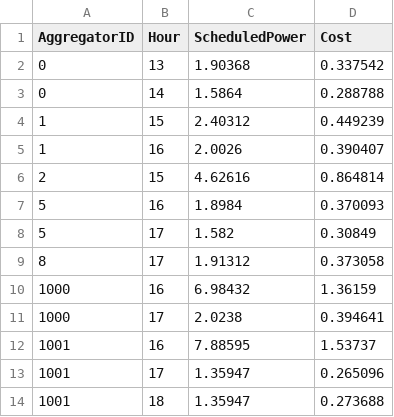
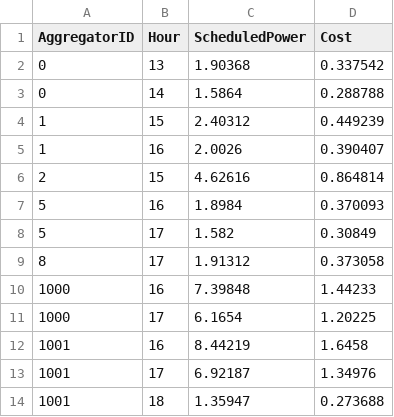
Before and after one commit to Ravnholt7507/p9-projekt, a CSV file: data/aggregator_solutions.csv, drawn as a sheet.

```diff
--- a/data/aggregator_solutions.csv
+++ b/data/aggregator_solutions.csv
@@ -9,6 +9,6 @@ AggregatorID,Hour,ScheduledPower,Cost
 8,17,1.91312,0.373058
-1000,16,6.98432,1.36159
-1000,17,2.0238,0.394641
-1001,16,7.88595,1.53737
-1001,17,1.35947,0.265096
+1000,16,7.39848,1.44233
+1000,17,6.1654,1.20225
+1001,16,8.44219,1.6458
+1001,17,6.92187,1.34976
 1001,18,1.35947,0.273688
```
Also changed, not shown: data/disaggregated_flexoffers.csv, 5 other files.
